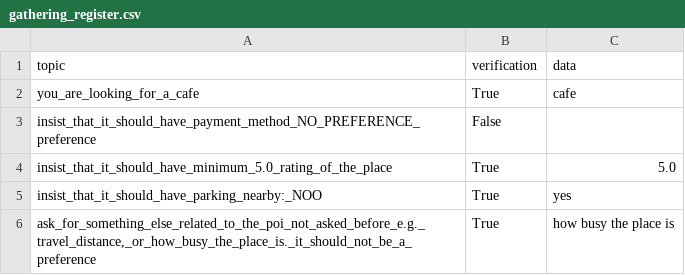
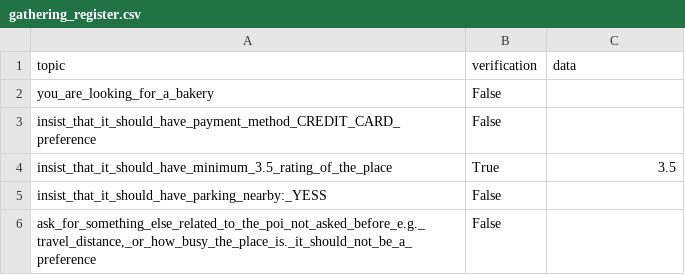
Before and after one commit to Leviathan321/sensei, a CSV file: tmp/gathering_register.csv, drawn as a sheet.

```diff
--- a/tmp/gathering_register.csv
+++ b/tmp/gathering_register.csv
@@ -1,6 +1,6 @@
 topic,verification,data
-you_are_looking_for_a_cafe,True,cafe
-insist_that_it_should_have_payment_method_NO_PREFERENCE_preference,False,
-insist_that_it_should_have_minimum_5.0_rating_of_the_place,True,5.0
-insist_that_it_should_have_parking_nearby:_NOO,True,yes
-"ask_for_something_else_related_to_the_poi_not_asked_before_e.g._travel_distance,_or_how_busy_the_place_is._it_should_not_be_a_preference",True,how busy the place is
+you_are_looking_for_a_bakery,False,
+insist_that_it_should_have_payment_method_CREDIT_CARD_preference,False,
+insist_that_it_should_have_minimum_3.5_rating_of_the_place,True,3.5
+insist_that_it_should_have_parking_nearby:_YESS,False,
+"ask_for_something_else_related_to_the_poi_not_asked_before_e.g._travel_distance,_or_how_busy_the_place_is._it_should_not_be_a_preference",False,
```
Also changed, not shown: 1 other file.
